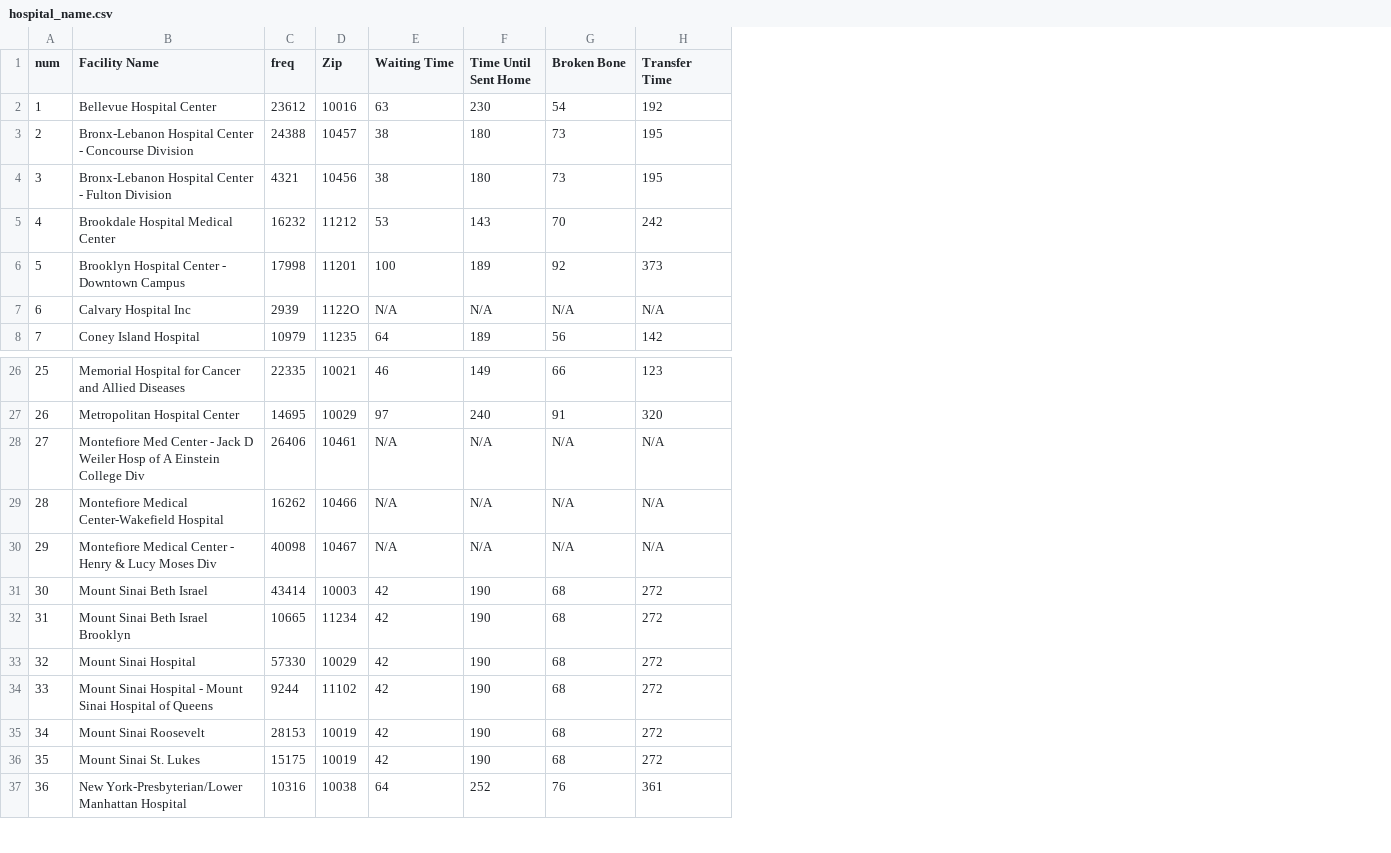
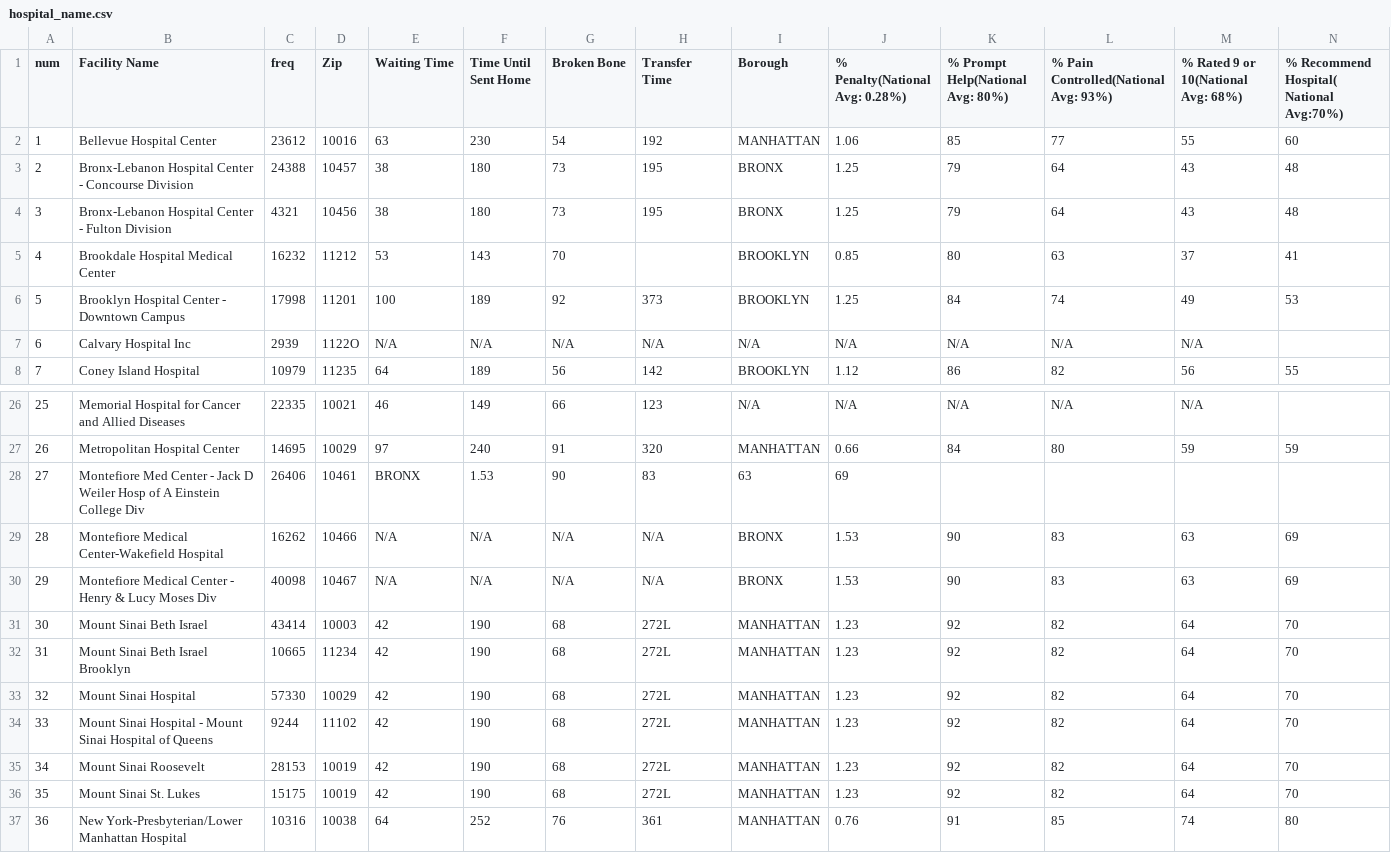
Before and after one commit to lleiou/Cornell-Hackathon-2016, a CSV file: hospital_name.csv, drawn as a sheet; only a part is shown, gaps mark what is left out; the diff names each change by its address in the sheet, - before the commit and + after, or states it on an @@ line.

Commit message:
Added Satisfaction level and borough of each hospital
Added Satisfaction level and borough of each hospital.

```diff
--- a/hospital_name.csv
+++ b/hospital_name.csv
+column I (Borough), rows 2-8: MANHATTAN | BRONX | BRONX | BROOKLYN | BROOKLYN | N/A | BROOKLYN; rows 26-37: N/A | MANHATTAN | 63 | BRONX | BRONX | MANHATTAN | MANHATTAN | MANHATTAN | MANHATTAN | MANHATTAN | MANHATTAN | MANHATTAN
+column J (% Penalty(National Avg: 0.28%)), rows 2-8: 1.06 | 1.25 | 1.25 | 0.85 | 1.25 | N/A | 1.12; rows 26-37: N/A | 0.66 | 69 | 1.53 | 1.53 | 1.23 | 1.23 | 1.23 | 1.23 | 1.23 | 1.23 | 0.76
+column K (% Prompt Help(National Avg: 80%)), rows 2-8: 85 | 79 | 79 | 80 | 84 | N/A | 86; rows 26-37: N/A | 84 |  | 90 | 90 | 92 | 92 | 92 | 92 | 92 | 92 | 91
+column L, rows 1-8: % Pain Controlled(National Avg: 93%) | 77 | 64 | 64 | 63 | 74 | N/A | 82; rows 26-37: N/A | 80 |  | 83 | 83 | 82 | 82 | 82 | 82 | 82 | 82 | 85
+column M, rows 1-8: % Rated 9 or 10(National Avg: 68%) | 55 | 43 | 43 | 37 | 49 | N/A | 56; rows 26-37: N/A | 59 |  | 63 | 63 | 64 | 64 | 64 | 64 | 64 | 64 | 74
+column N, rows 1-8: % Recommend Hospital( National Avg:70%) | 60 | 48 | 48 | 41 | 53 |  | 55; rows 27-37: 59 |  | 69 | 69 | 70 | 70 | 70 | 70 | 70 | 70 | 80
-H5 (Transfer Time): 242
+H5 (Transfer Time): (empty)
-E28 (Waiting Time): N/A
+E28 (Waiting Time): BRONX
-F28 (Time Until Sent Home): N/A
+F28 (Time Until Sent Home): 1.53
-G28 (Broken Bone): N/A
+G28 (Broken Bone): 90
-H28 (Transfer Time): N/A
+H28 (Transfer Time): 83
-H31:H36 (Transfer Time): 272
+H31:H36 (Transfer Time): 272L
```
